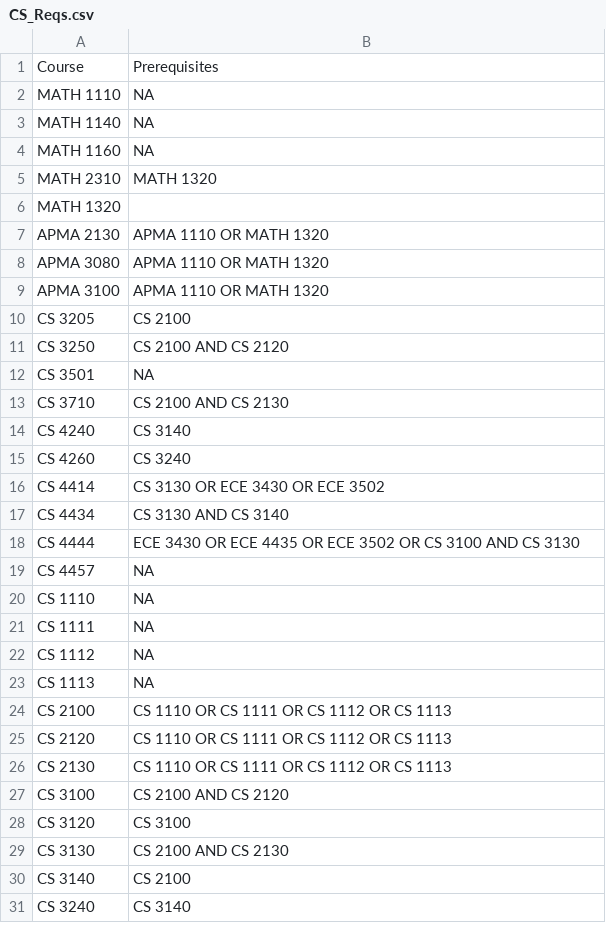
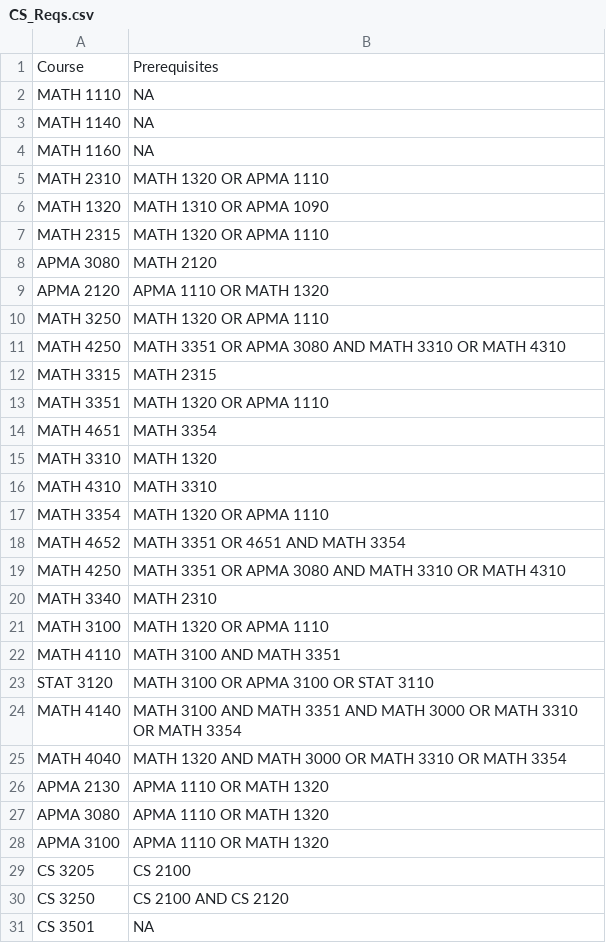
Before and after one commit to clearsight314/egrf_PlanYourFuture, a CSV file: CS_Reqs.csv, drawn as a sheet; only a part is shown; the shorter side is filled out with more unchanged rows.

Commit message:
added new math reqs

```diff
--- a/CS_Reqs.csv
+++ b/CS_Reqs.csv
@@ -4,4 +4,23 @@ MATH 1140,NA
 MATH 1160,NA
-MATH 2310,MATH 1320
-MATH 1320
+MATH 2310,MATH 1320 OR APMA 1110
+MATH 1320,MATH 1310 OR APMA 1090
+MATH 2315,MATH 1320 OR APMA 1110
+APMA 3080,MATH 2120
+APMA 2120,APMA 1110 OR MATH 1320
+MATH 3250,MATH 1320 OR APMA 1110
+MATH 4250,MATH 3351 OR APMA 3080 AND MATH 3310 OR MATH 4310
+MATH 3315,MATH 2315
+MATH 3351,MATH 1320 OR APMA 1110
+MATH 4651,MATH 3354
+MATH 3310,MATH 1320
+MATH 4310,MATH 3310
+MATH 3354,MATH 1320 OR APMA 1110
+MATH 4652,MATH 3351 OR 4651 AND MATH 3354
+MATH 4250,MATH 3351 OR APMA 3080 AND MATH 3310 OR MATH 4310
+MATH 3340,MATH 2310
+MATH 3100,MATH 1320 OR APMA 1110
+MATH 4110,MATH 3100 AND MATH 3351
+STAT 3120,MATH 3100 OR APMA 3100 OR STAT 3110
+MATH 4140,MATH 3100 AND MATH 3351 AND MATH 3000 OR MATH 3310 OR MATH 3354
+MATH 4040,MATH 1320 AND MATH 3000 OR MATH 3310 OR MATH 3354
 APMA 2130,APMA 1110 OR MATH 1320
```
